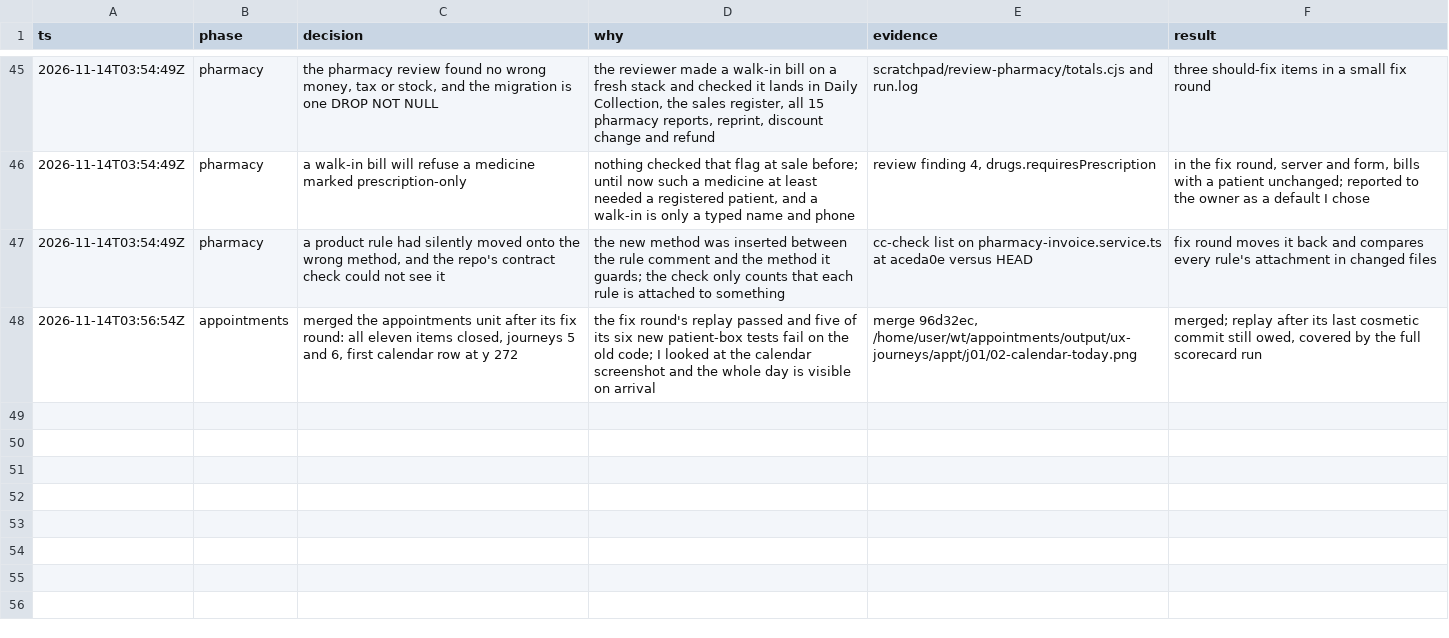
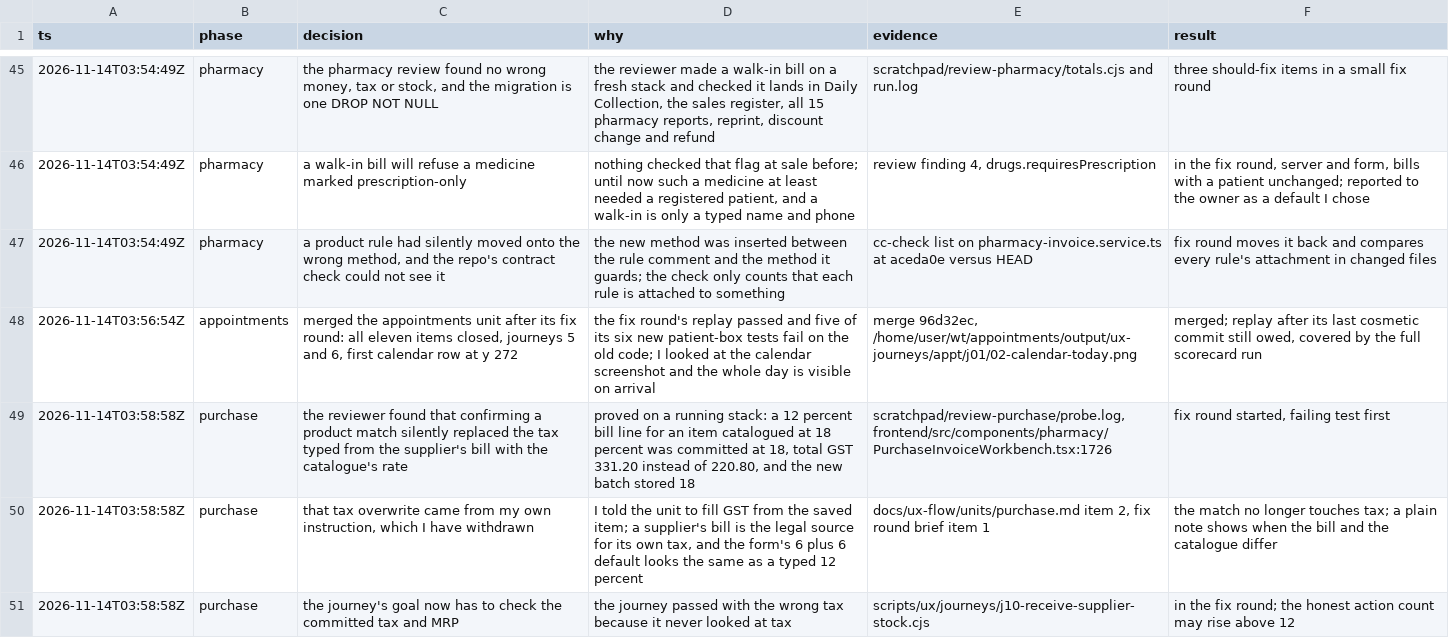
Before and after one commit to nareshshah139/Clinic_Management_System, a TSV file: docs/ux-flow/decisions.tsv, drawn as a sheet; only a part is shown, gaps mark what is left out; the diff names each change by its address in the sheet, - before the commit and + after, or states it on an @@ line.

```diff
--- a/docs/ux-flow/decisions.tsv
+++ b/docs/ux-flow/decisions.tsv
+row 49: 2026-11-14T03:58:58Z | purchase | the reviewer found that confirming a product match silently replaced the tax typed from the supplier's bill with the catalogue's rate | proved on a running stack: a 12 percent bill line for an item catalogued at 18 percent was committed at 18, total GST 331.20 instead of 220.80, and the new batch stored 18 | scratchpad/review-purchase/probe.log, frontend/src/components/pharmacy/PurchaseInvoiceWorkbench.tsx:1726 | fix round started, failing test first
+row 50: 2026-11-14T03:58:58Z | purchase | that tax overwrite came from my own instruction, which I have withdrawn | I told the unit to fill GST from the saved item; a supplier's bill is the legal source for its own tax, and the form's 6 plus 6 default looks the same as a typed 12 percent | docs/ux-flow/units/purchase.md item 2, fix round brief item 1 | the match no longer touches tax; a plain note shows when the bill and the catalogue differ
+row 51: 2026-11-14T03:58:58Z | purchase | the journey's goal now has to check the committed tax and MRP | the journey passed with the wrong tax because it never looked at tax | scripts/ux/journeys/j10-receive-supplier-stock.cjs | in the fix round; the honest action count may rise above 12
```
